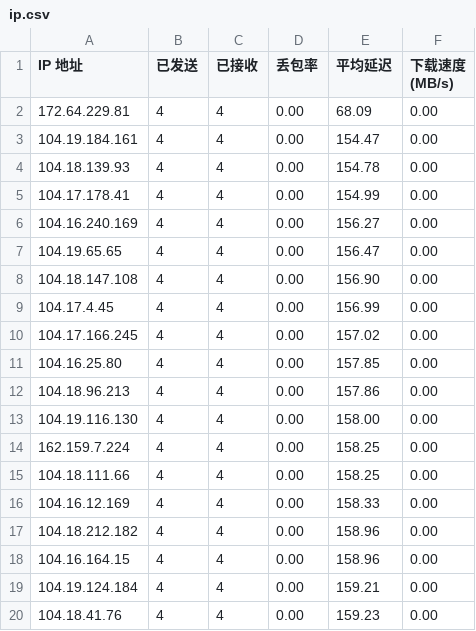
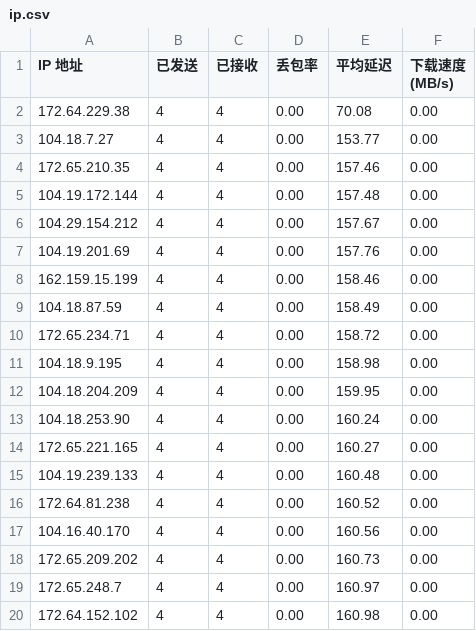
Before and after one commit to wgzhao/cloudflare-ip, a CSV file: ip.csv, drawn as a sheet.

Commit message:
update ip

```diff
--- a/ip.csv
+++ b/ip.csv
@@ -1,20 +1,20 @@
 IP 地址,已发送,已接收,丢包率,平均延迟,下载速度 (MB/s)
-172.64.229.81,4,4,0.00,68.09,0.00
-104.19.184.161,4,4,0.00,154.47,0.00
-104.18.139.93,4,4,0.00,154.78,0.00
-104.17.178.41,4,4,0.00,154.99,0.00
-104.16.240.169,4,4,0.00,156.27,0.00
-104.19.65.65,4,4,0.00,156.47,0.00
-104.18.147.108,4,4,0.00,156.90,0.00
-104.17.4.45,4,4,0.00,156.99,0.00
-104.17.166.245,4,4,0.00,157.02,0.00
-104.16.25.80,4,4,0.00,157.85,0.00
-104.18.96.213,4,4,0.00,157.86,0.00
-104.19.116.130,4,4,0.00,158.00,0.00
-162.159.7.224,4,4,0.00,158.25,0.00
-104.18.111.66,4,4,0.00,158.25,0.00
-104.16.12.169,4,4,0.00,158.33,0.00
-104.18.212.182,4,4,0.00,158.96,0.00
-104.16.164.15,4,4,0.00,158.96,0.00
-104.19.124.184,4,4,0.00,159.21,0.00
-104.18.41.76,4,4,0.00,159.23,0.00
+172.64.229.38,4,4,0.00,70.08,0.00
+104.18.7.27,4,4,0.00,153.77,0.00
+172.65.210.35,4,4,0.00,157.46,0.00
+104.19.172.144,4,4,0.00,157.48,0.00
+104.29.154.212,4,4,0.00,157.67,0.00
+104.19.201.69,4,4,0.00,157.76,0.00
+162.159.15.199,4,4,0.00,158.46,0.00
+104.18.87.59,4,4,0.00,158.49,0.00
+172.65.234.71,4,4,0.00,158.72,0.00
+104.18.9.195,4,4,0.00,158.98,0.00
+104.18.204.209,4,4,0.00,159.95,0.00
+104.18.253.90,4,4,0.00,160.24,0.00
+172.65.221.165,4,4,0.00,160.27,0.00
+104.19.239.133,4,4,0.00,160.48,0.00
+172.64.81.238,4,4,0.00,160.52,0.00
+104.16.40.170,4,4,0.00,160.56,0.00
+172.65.209.202,4,4,0.00,160.73,0.00
+172.65.248.7,4,4,0.00,160.97,0.00
+172.64.152.102,4,4,0.00,160.98,0.00
```
